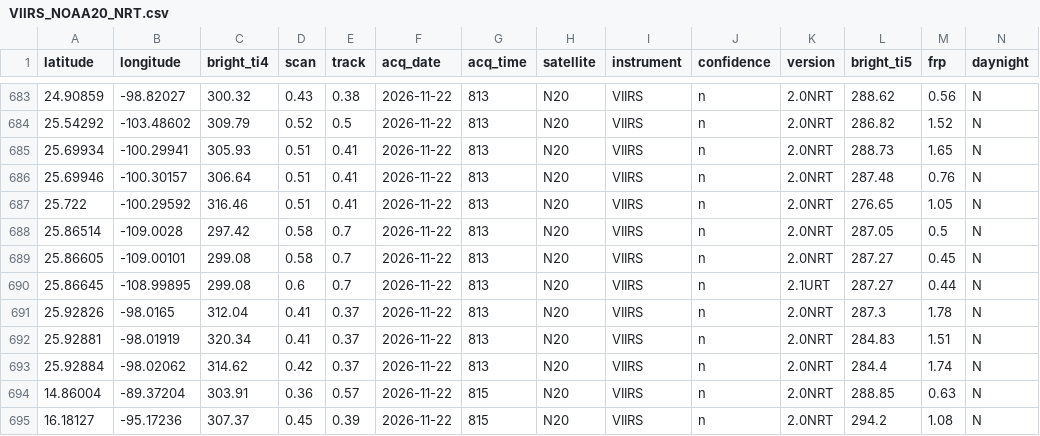
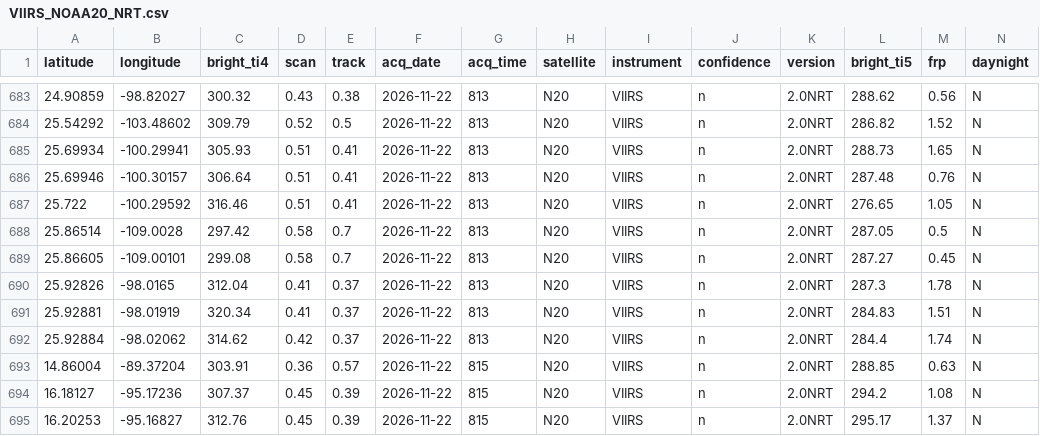
Before and after one commit to LopezRod777/mexico-fire-record, a CSV file: data/live/raw/VIIRS_NOAA20_NRT.csv, drawn as a sheet; only a part is shown, gaps mark what is left out; the shorter side is filled out with more unchanged rows.

```diff
--- a/data/live/raw/VIIRS_NOAA20_NRT.csv
+++ b/data/live/raw/VIIRS_NOAA20_NRT.csv
@@ -689,3 +689,2 @@ latitude,longitude,bright_ti4,scan,track,acq_date,acq_time,satellite,instrument,
 25.86605,-109.00101,299.08,0.58,0.7,2026-11-22,813,N20,VIIRS,n,2.0NRT,287.27,0.45,N
-25.86645,-108.99895,299.08,0.6,0.7,2026-11-22,813,N20,VIIRS,n,2.1URT,287.27,0.44,N
 25.92826,-98.0165,312.04,0.41,0.37,2026-11-22,813,N20,VIIRS,n,2.0NRT,287.3,1.78,N
```
Also changed, not shown: 3 other files.
